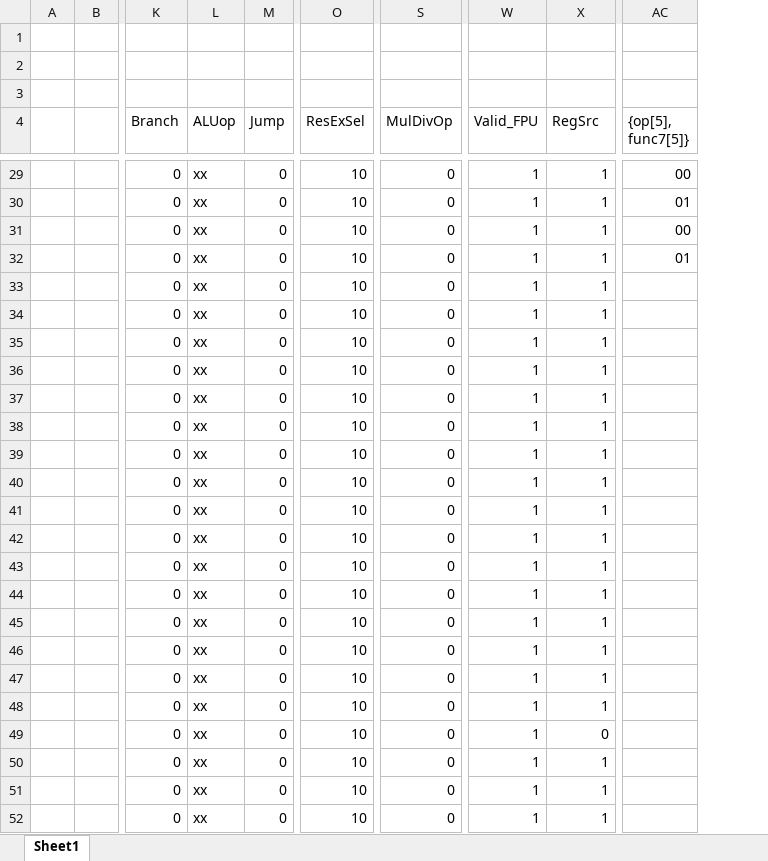
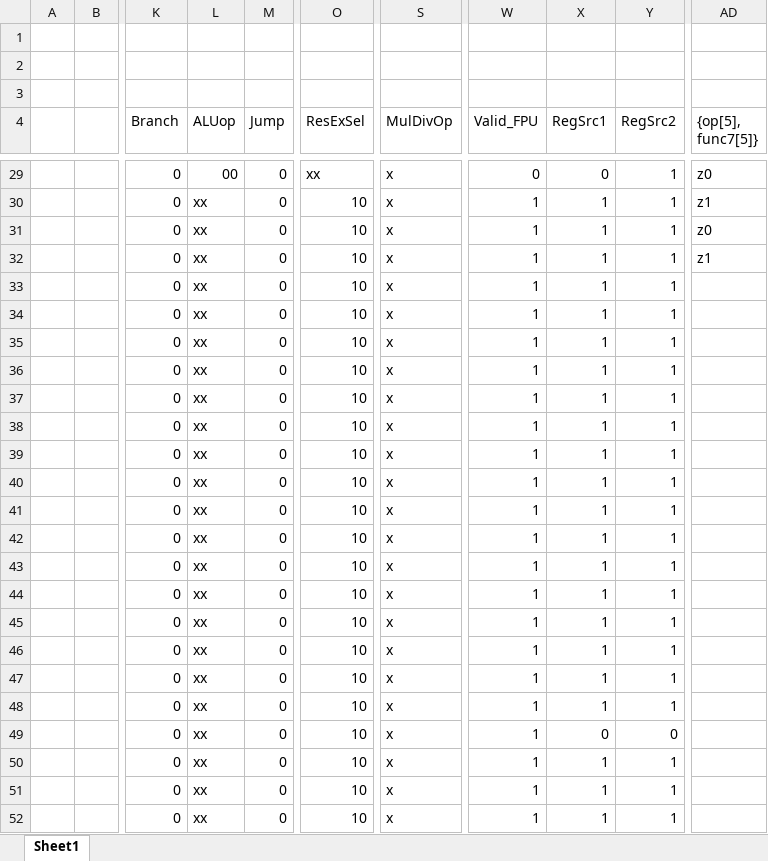
Before and after one commit to LeMinhHung120204/ISS-RV32ICMFA, an Excel workbook: Control.xlsx, sheet Sheet1, drawn as a sheet; only a part is shown, gaps mark what is left out; values as stored, in another font and other column widths than the file's, no cell formats; addresses are those after the commit; the diff covers the shown part only; the diff names each change by its address in the sheet, - before the commit and + after, or states it on an @@ line.

Commit message:
update drawio, control sheet

```diff
--- a/Control.xlsx (sheet Sheet1)
+++ b/Control.xlsx (sheet Sheet1)
+column Y (RegSrc2), rows 29-52: 1 | 1 | 1 | 1 | 1 | 1 | 1 | 1 | 1 | 1 | 1 | 1 | 1 | 1 | 1 | 1 | 1 | 1 | 1 | 1 | 0 | 1 | 1 | 1
-X4: RegSrc
+X4: RegSrc1
-L29 (ALUop): xx
+L29 (ALUop): 00
-O29 (ResExSel): 10
+O29 (ResExSel): xx
-S29:S52 (MulDivOp): 0
+S29:S52 (MulDivOp): x
-W29 (Valid_FPU): 1
+W29 (Valid_FPU): 0
-X29 (RegSrc1): 1
+X29 (RegSrc1): 0
-AD29 ({op[5], func7[5]}): 00
+AD29 ({op[5], func7[5]}): z0
-AD30 ({op[5], func7[5]}): 01
+AD30 ({op[5], func7[5]}): z1
-AD31 ({op[5], func7[5]}): 00
+AD31 ({op[5], func7[5]}): z0
-AD32 ({op[5], func7[5]}): 01
+AD32 ({op[5], func7[5]}): z1
```
Also changed, not shown: 25 edited cells elsewhere in this sheet, cell formats, 1 other file.
